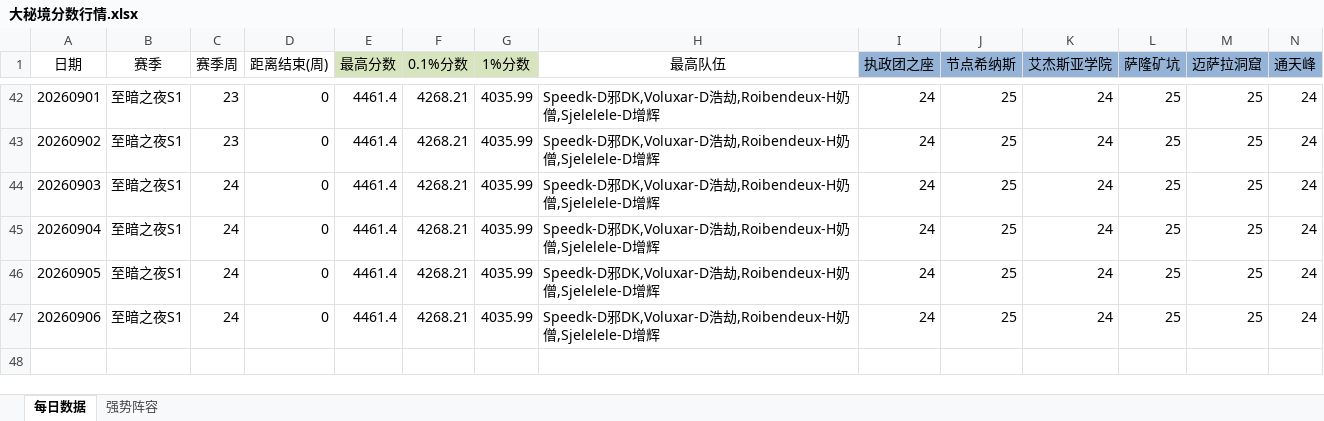
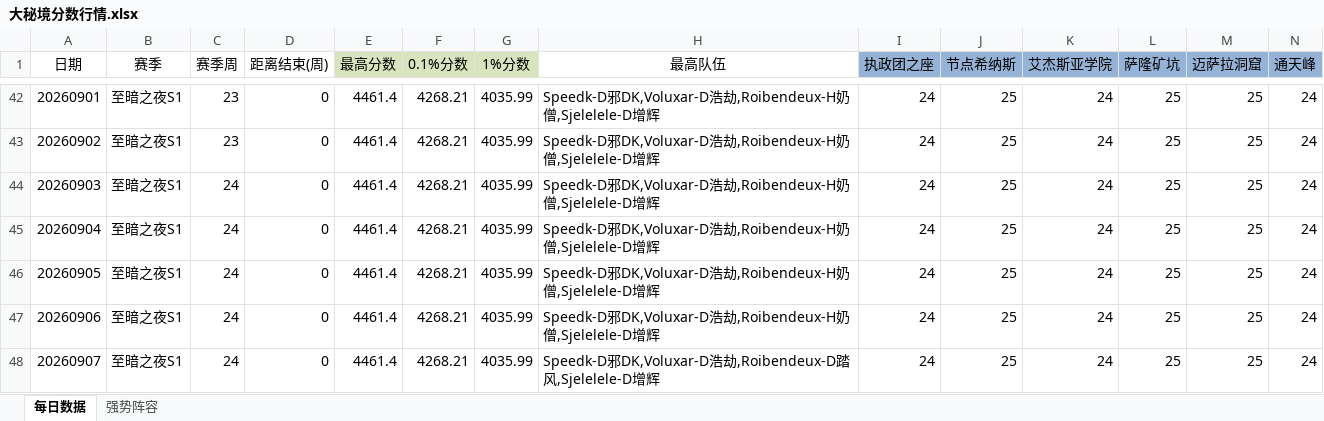
Before and after one commit to lvxingzhi/WowDailyReport, an Excel workbook: 大秘境分数行情.xlsx, sheet 每日数据, drawn as a sheet; only a part is shown, gaps mark what is left out; values as stored, in another font and other column widths than the file's, no borders; rows hold the shown columns only; the diff names each change by its address in the sheet, - before the commit and + after, or states it on an @@ line.

```diff
--- a/大秘境分数行情.xlsx (sheet 每日数据)
+++ b/大秘境分数行情.xlsx (sheet 每日数据)
+row 48: 20260907 | 至暗之夜S1 | 24 | 0 | 4461.4 | 4268.21 | 4035.99 | Speedk-D邪DK,Voluxar-D浩劫,Roibendeux-D踏风,Sjelelele-D增辉 | 24 | 25 | 24 | 25 | 25 | 24
```
Also changed, not shown: 1 other file.
